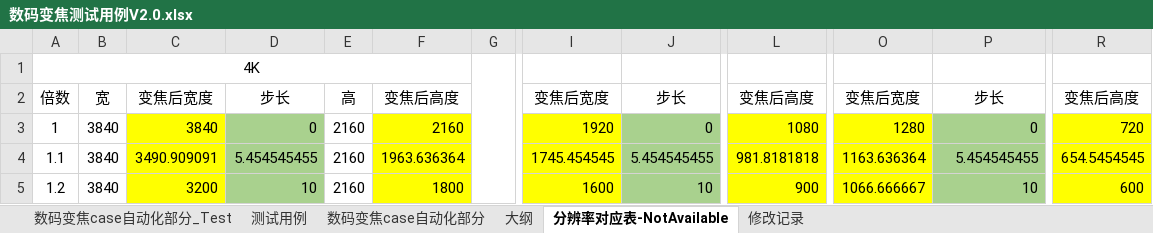
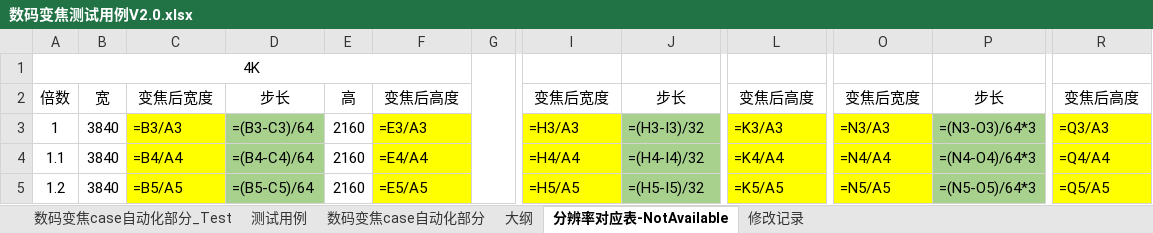
Before and after one commit to Hanlen520/pythonProject_seevision, an Excel workbook: twoDproject/digitalZoom/doc/数码变焦测试用例V2.0.xlsx, sheet 分辨率对应表-NotAvailable, drawn as a sheet; only a part is shown, gaps mark what is left out; values as stored, in another font and other column widths than the file's, no borders; formulas without a stored value are shown as written; the diff covers the shown part only; the diff names each change by its address in the sheet, - before the commit and + after, or states it on an @@ line.

```diff
--- a/twoDproject/digitalZoom/doc/数码变焦测试用例V2.0.xlsx (sheet 分辨率对应表-NotAvailable)
+++ b/twoDproject/digitalZoom/doc/数码变焦测试用例V2.0.xlsx (sheet 分辨率对应表-NotAvailable)
-C3: 3840
+C3: =B3/A3
-D3: 0
+D3: =(B3-C3)/64
-F3: 2160
+F3: =E3/A3
-I3: 1920
+I3: =H3/A3
-J3: 0
+J3: =(H3-I3)/32
-L3: 1080
+L3: =K3/A3
-O3: 1280
+O3: =N3/A3
-P3: 0
+P3: =(N3-O3)/64*3
-R3: 720
+R3: =Q3/A3
-C4: 3490.909091
+C4: =B4/A4
-D4: 5.454545455
+D4: =(B4-C4)/64
-F4: 1963.636364
+F4: =E4/A4
-I4: 1745.454545
+I4: =H4/A4
-J4: 5.454545455
+J4: =(H4-I4)/32
-L4: 981.8181818
+L4: =K4/A4
-O4: 1163.636364
+O4: =N4/A4
-P4: 5.454545455
+P4: =(N4-O4)/64*3
-R4: 654.5454545
+R4: =Q4/A4
-C5: 3200
+C5: =B5/A5
-D5: 10
+D5: =(B5-C5)/64
-F5: 1800
+F5: =E5/A5
-I5: 1600
+I5: =H5/A5
-J5: 10
+J5: =(H5-I5)/32
-L5: 900
+L5: =K5/A5
-O5: 1066.666667
+O5: =N5/A5
-P5: 10
+P5: =(N5-O5)/64*3
-R5: 600
+R5: =Q5/A5
```
Also changed, not shown: 162 edited cells elsewhere in this sheet, 2 other files.
